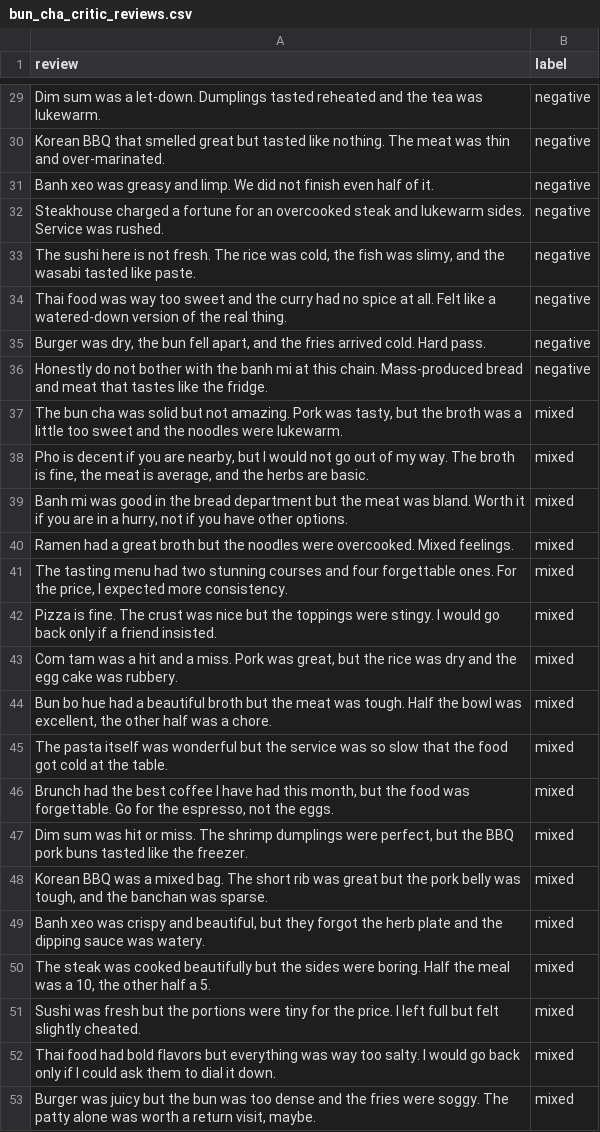
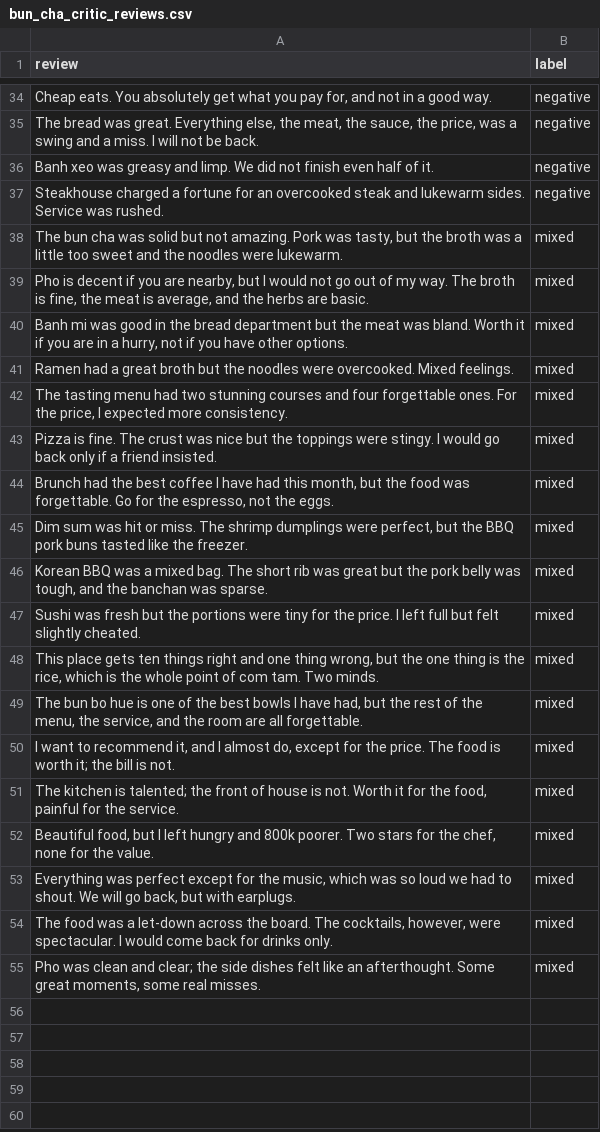
Before and after one commit to statisfactions/QRAI-materials, a CSV file: data/bun_cha_critic_reviews.csv, drawn as a sheet; only a part is shown, gaps mark what is left out; the diff covers the shown part only.

```diff
--- a/data/bun_cha_critic_reviews.csv
+++ b/data/bun_cha_critic_reviews.csv
@@ -29,9 +34,5 @@ review,label
-"Dim sum was a let-down. Dumplings tasted reheated and the tea was lukewarm.",negative
-"Korean BBQ that smelled great but tasted like nothing. The meat was thin and over-marinated.",negative
+"Cheap eats. You absolutely get what you pay for, and not in a good way.",negative
+"The bread was great. Everything else, the meat, the sauce, the price, was a swing and a miss. I will not be back.",negative
 "Banh xeo was greasy and limp. We did not finish even half of it.",negative
 "Steakhouse charged a fortune for an overcooked steak and lukewarm sides. Service was rushed.",negative
-"The sushi here is not fresh. The rice was cold, the fish was slimy, and the wasabi tasted like paste.",negative
-"Thai food was way too sweet and the curry had no spice at all. Felt like a watered-down version of the real thing.",negative
-"Burger was dry, the bun fell apart, and the fries arrived cold. Hard pass.",negative
-"Honestly do not bother with the banh mi at this chain. Mass-produced bread and meat that tastes like the fridge.",negative
 "The bun cha was solid but not amazing. Pork was tasty, but the broth was a little too sweet and the noodles were lukewarm.",mixed
@@ -42,5 +43,2 @@ review,label
 "Pizza is fine. The crust was nice but the toppings were stingy. I would go back only if a friend insisted.",mixed
-"Com tam was a hit and a miss. Pork was great, but the rice was dry and the egg cake was rubbery.",mixed
-"Bun bo hue had a beautiful broth but the meat was tough. Half the bowl was excellent, the other half was a chore.",mixed
-"The pasta itself was wonderful but the service was so slow that the food got cold at the table.",mixed
 "Brunch had the best coffee I have had this month, but the food was forgettable. Go for the espresso, not the eggs.",mixed
@@ -48,6 +46,10 @@ review,label
 "Korean BBQ was a mixed bag. The short rib was great but the pork belly was tough, and the banchan was sparse.",mixed
-"Banh xeo was crispy and beautiful, but they forgot the herb plate and the dipping sauce was watery.",mixed
-"The steak was cooked beautifully but the sides were boring. Half the meal was a 10, the other half a 5.",mixed
 "Sushi was fresh but the portions were tiny for the price. I left full but felt slightly cheated.",mixed
-"Thai food had bold flavors but everything was way too salty. I would go back only if I could ask them to dial it down.",mixed
-"Burger was juicy but the bun was too dense and the fries were soggy. The patty alone was worth a return visit, maybe.",mixed
+"This place gets ten things right and one thing wrong, but the one thing is the rice, which is the whole point of com tam. Two minds.",mixed
+"The bun bo hue is one of the best bowls I have had, but the rest of the menu, the service, and the room are all forgettable.",mixed
+"I want to recommend it, and I almost do, except for the price. The food is worth it; the bill is not.",mixed
+"The kitchen is talented; the front of house is not. Worth it for the food, painful for the service.",mixed
+"Beautiful food, but I left hungry and 800k poorer. Two stars for the chef, none for the value.",mixed
+"Everything was perfect except for the music, which was so loud we had to shout. We will go back, but with earplugs.",mixed
+"The food was a let-down across the board. The cocktails, however, were spectacular. I would come back for drinks only.",mixed
+"Pho was clean and clear; the side dishes felt like an afterthought. Some great moments, some real misses.",mixed
```
Also changed, not shown: 14 added rows, 9 removed rows and 3 edited cells elsewhere in this file.
